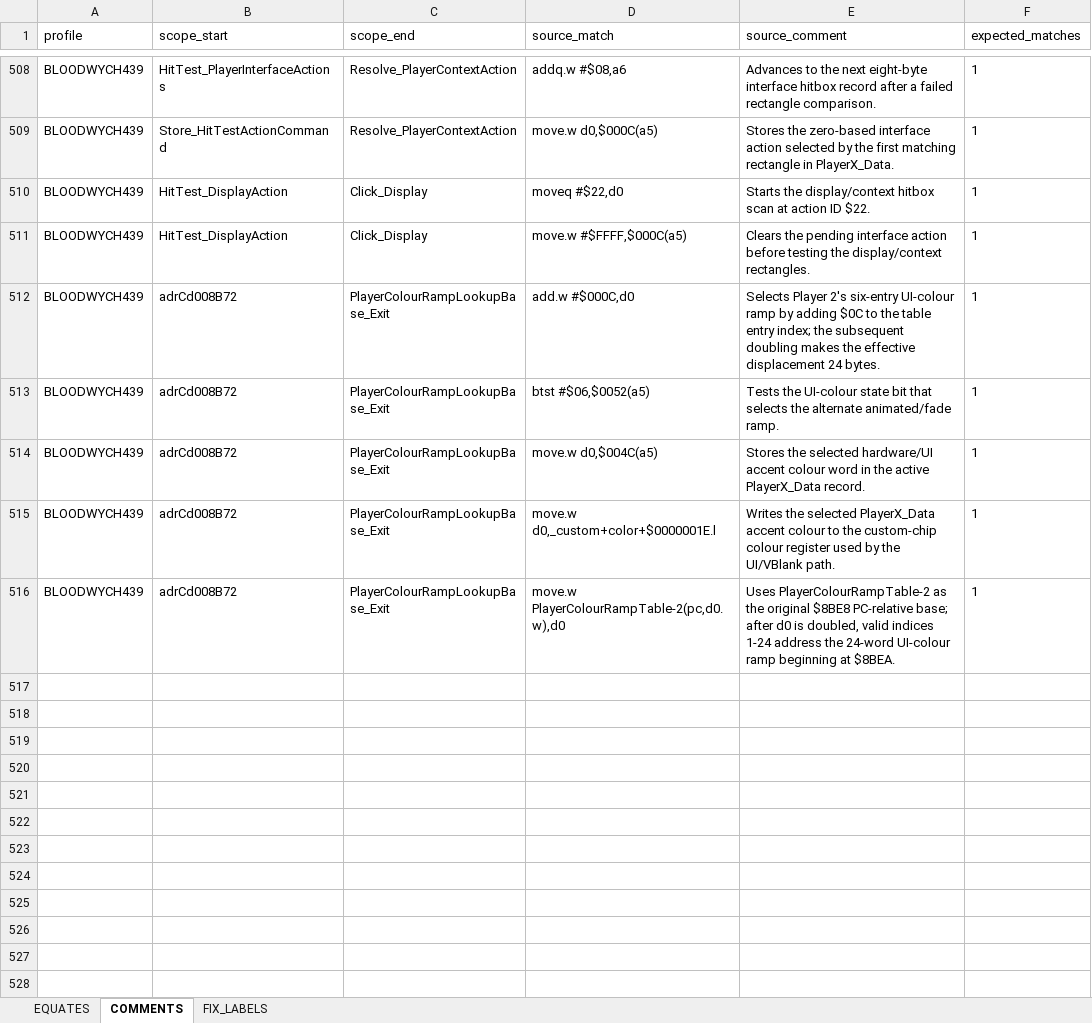
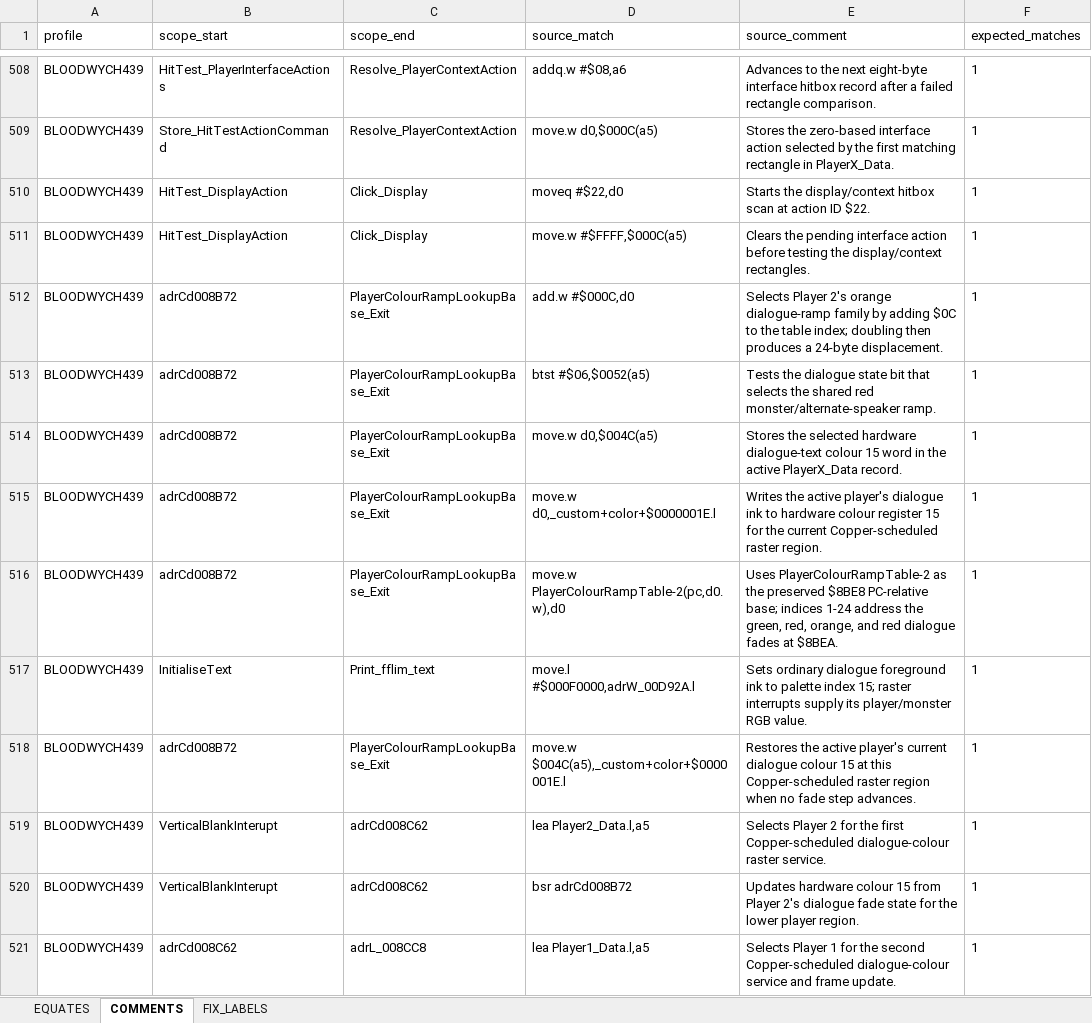
Before and after one commit to HoraceAndTheSpider/Bloodwych-68k, an Excel workbook: cleanup.xlsx, sheet COMMENTS, drawn as a sheet; only a part is shown, gaps mark what is left out; values as stored, in another font and other column widths than the file's, no borders; the diff covers the shown part only; the diff names each change by its address in the sheet, - before the commit and + after, or states it on an @@ line.

Commit message:
Add interface data viewer and champion tooling

```diff
--- a/cleanup.xlsx (sheet COMMENTS)
+++ b/cleanup.xlsx (sheet COMMENTS)
-E512 (source_comment): …Player 2's six-entry UI-colour ramp by adding $0C to the table entry index; the subsequent doubling makes the effective displacement 24 bytes.
+E512 (source_comment): …Player 2's orange dialogue-ramp family by adding $0C to the table index; doubling then produces a 24-byte displacement.
-E513 (source_comment): Tests the UI-colour state bit that selects the alternate animated/fade ramp.
+E513 (source_comment): Tests the dialogue state bit that selects the shared red monster/alternate-speaker ramp.
-E514 (source_comment): …the selected hardware/UI accent colour word in…
+E514 (source_comment): …the selected hardware dialogue-text colour 15 word in…
-E515 (source_comment): Writes the selected PlayerX_Data accent colour to the custom-chip colour register used by the UI/VBlank path.
+E515 (source_comment): Writes the active player's dialogue ink to hardware colour register 15 for the current Copper-scheduled raster region.
-E516 (source_comment): …as the original $8BE8 PC-relative base; after d0 is doubled, valid indices 1-24 address the 24-word UI-colour ramp beginning at $8BEA.
+E516 (source_comment): …as the preserved $8BE8 PC-relative base; indices 1-24 address the green, red, orange, and red dialogue fades at $8BEA.
+row 517: BLOODWYCH439 | InitialiseText | Print_fflim_text | move.l #$000F0000,adrW_00D92A.l | Sets ordinary dialogue foreground ink to palette index 15; raster interrupts supply its player/monster RGB value. | 1
+row 518: BLOODWYCH439 | adrCd008B72 | PlayerColourRampLookupBase_Exit | move.w $004C(a5),_custom+color+$0000001E.l | Restores the active player's current dialogue colour 15 at this Copper-scheduled raster region when no fade step advances. | 1
+row 519: BLOODWYCH439 | VerticalBlankInterupt | adrCd008C62 | lea Player2_Data.l,a5 | Selects Player 2 for the first Copper-scheduled dialogue-colour raster service. | 1
+row 520: BLOODWYCH439 | VerticalBlankInterupt | adrCd008C62 | bsr adrCd008B72 | Updates hardware colour 15 from Player 2's dialogue fade state for the lower player region. | 1
+row 521: BLOODWYCH439 | adrCd008C62 | adrL_008CC8 | lea Player1_Data.l,a5 | Selects Player 1 for the second Copper-scheduled dialogue-colour service and frame update. | 1
```
Also changed, not shown: 20 added rows and 32 edited cells elsewhere in this sheet, sheet EQUATES, 14 other files.
